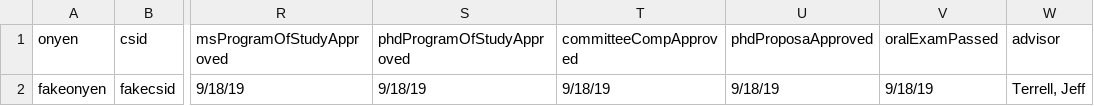
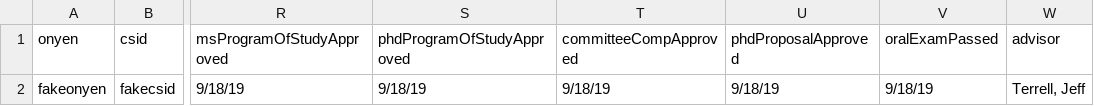
Before and after one commit to embreymorton/CS-Grad-Tracker, a CSV file: data/InOrderUploadTests/2studentUpload.csv, drawn as a sheet; only a part is shown, gaps mark what is left out; the diff names each change by its address in the sheet, - before the commit and + after, or states it on an @@ line.

```diff
--- a/data/InOrderUploadTests/2studentUpload.csv
+++ b/data/InOrderUploadTests/2studentUpload.csv
-U1: phdProposaApproved
+U1: phdProposalApproved
```
Also changed, not shown: 1 other file.
